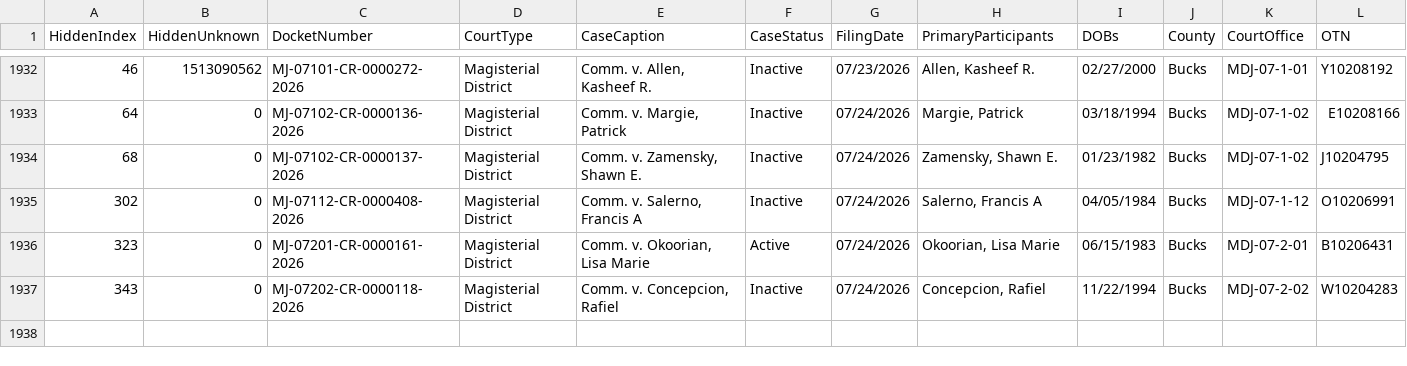
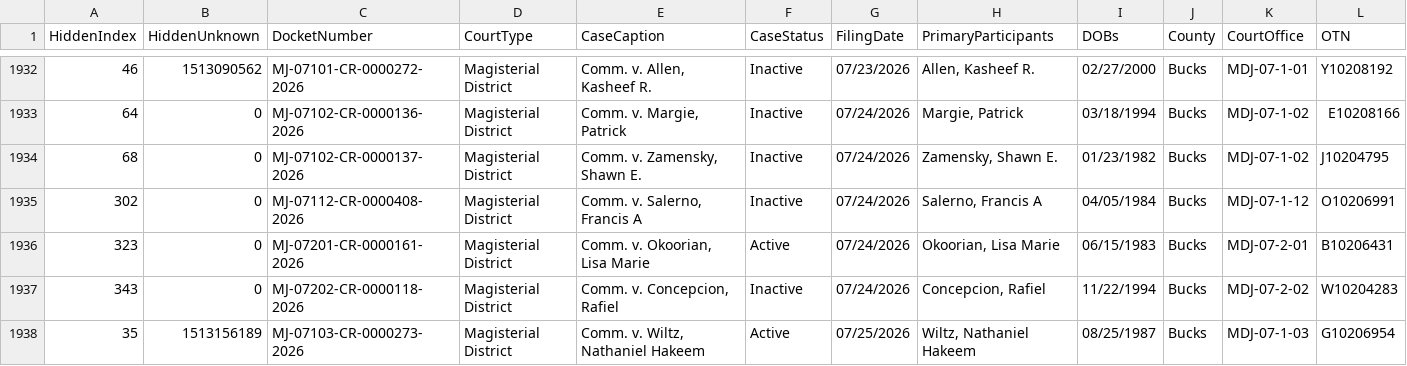
Before and after one commit to CUlleryUSATRepos/BucksCriminalUJSScrapeRepo, a CSV file: ujs_criminal_bucks.csv, drawn as a sheet; only a part is shown, gaps mark what is left out; rows hold the shown columns only; the diff names each change by its address in the sheet, - before the commit and + after, or states it on an @@ line.

```diff
--- a/ujs_criminal_bucks.csv
+++ b/ujs_criminal_bucks.csv
+row 1938: 35 | 1513156189 | MJ-07103-CR-0000273-2026 | Magisterial District | Comm. v. Wiltz, Nathaniel Hakeem | Active | 07/25/2026 | Wiltz, Nathaniel Hakeem | 08/25/1987 | Bucks | MDJ-07-1-03 | G10206954
```
Also changed, not shown: docs/data/ujs_criminal_bucks.csv.
